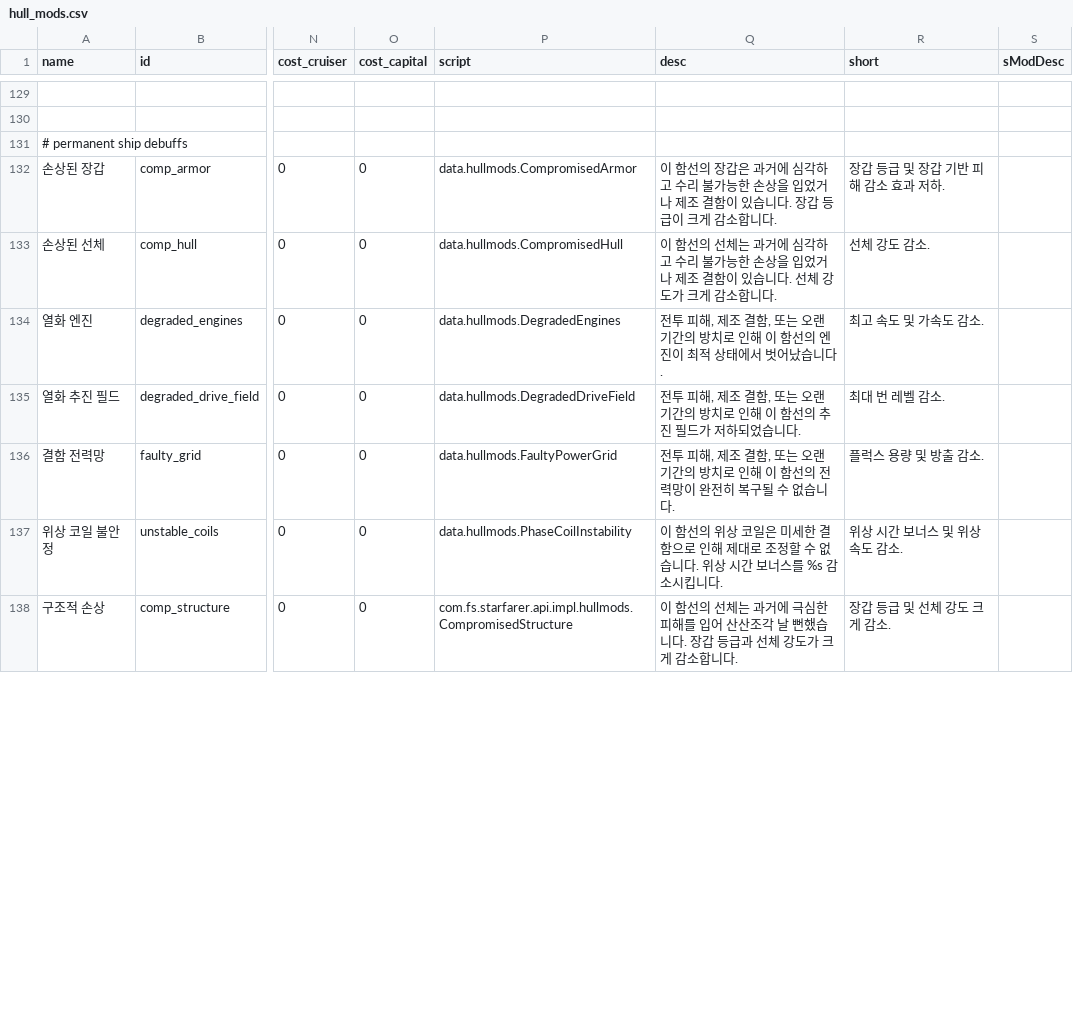
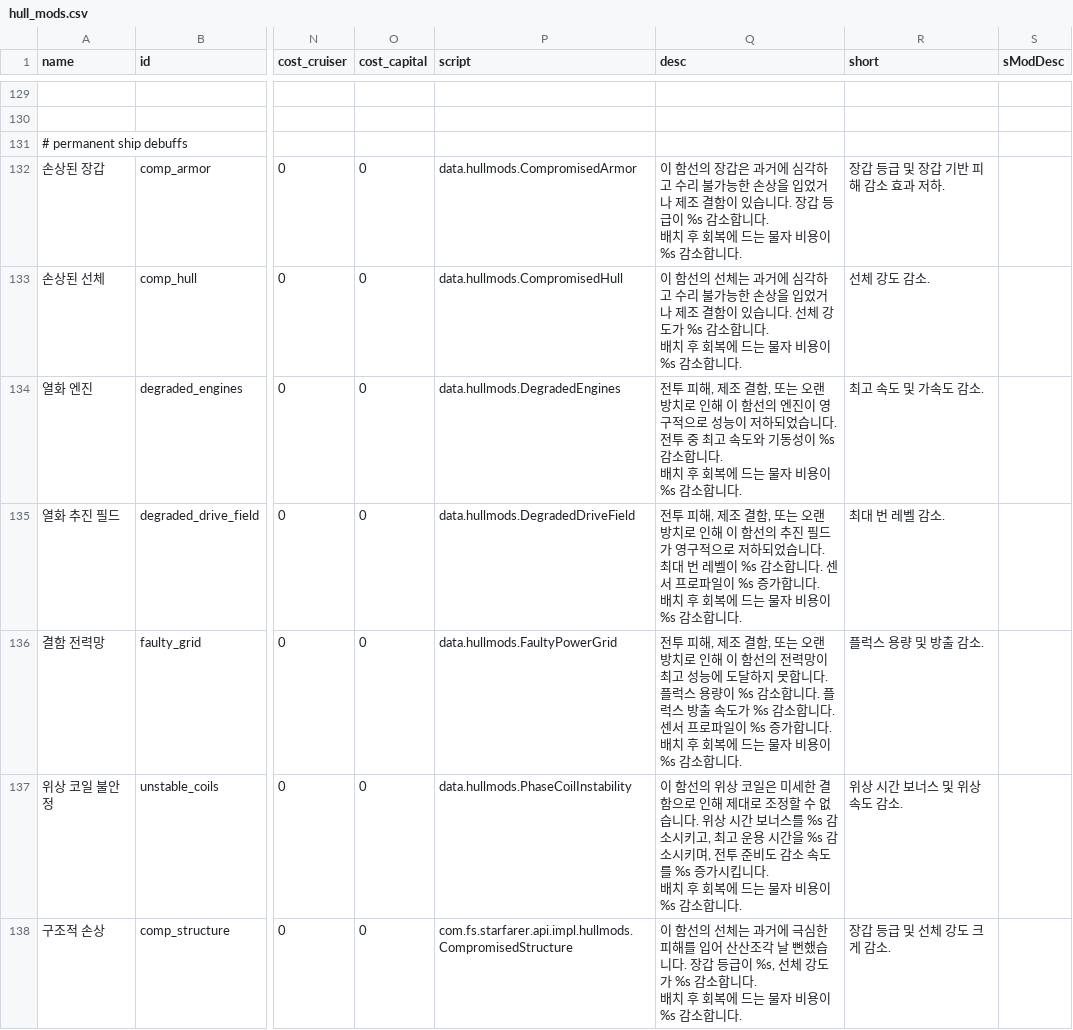
Before and after one commit to Sonnet-Songbird/starsector-kr-temp-patcher, a CSV file: patches/starsectorkorean/data/hullmods/hull_mods.csv, drawn as a sheet; only a part is shown, gaps mark what is left out; ↵ is a line break in a cell; the diff covers the shown part only; the diff names each change by its address in the sheet, - before the commit and + after, or states it on an @@ line.

Commit message:
fix(translation): 스킬/헐모드 오역·내용 누락 수정 (스킬 12개, 헐모드 29개)
스킬 (12개):
- helmsmanship: 문장 구조 역전 오역 수정, 분위기 살리기
- best_of_the_best: 호격(呼格) 오해 → 아르테미시아가 목적어로 잘못 해석됨
- ballistic_mastery/weapon_drills: 노래 구호 형식 자연스럽게 개선
- coordinated_maneuvers: "burning hard"=전속 접근, "Contact in six"=6시 방향 접촉
- crew_training/derelict_contingent: 직역투 개선, 구어체 유지
- planetary_operations: "carry on about"=타령이다 오역
- wolfpack_tactics/phase_corps: 누락 문장 복원 및 어색함 개선
- reliability_engineering: "by rads"(방사선) 누락
- tactical_drills: 군사 명령 어투로 수정, 줄바꿈 복원

헐모드 (29개):
- D-모드 12종: "Supply cost to recover from deployment reduced by %s" 단락 전부 누락
- comp_*/degraded_*/faulty_*/fragile_*/glitched_*/damaged_*/defective_*: %s 수치 복원
- design_compromises: 4개 단락 중 1개만 번역됐던 것 전체 복원
- eccm: 3번째 단락에 타 헐모드(ecm) 내용 혼입 → 올바른 내용으로 교체
- malfunctioning_comms: "fighter engagement range" 오역
- escort_package: 2번째 단락 의미 완전히 달랐음
- neural_interface/neural_integrator: 누락 단락 복원
- phase_anchor: 긴급 잠수 상세 조건 복원
- safetyoverrides: 제한 조건(민간/전함 설치 불가) 포함 전체 재번역
- ablative_armor/advancedcore/supercomputer/vast_hangar: 누락 내용 복원

```diff
--- a/patches/starsectorkorean/data/hullmods/hull_mods.csv
+++ b/patches/starsectorkorean/data/hullmods/hull_mods.csv
-Q132 (desc): …등급이 크게 감소합니…
+Q132 (desc): …등급이 %s 감소합니다. ↵ 배치 후 회복에 드는 물자 비용이 %s 감소합니…
-Q133 (desc): …강도가 크게 감소합니…
+Q133 (desc): …강도가 %s 감소합니다. ↵ 배치 후 회복에 드는 물자 비용이 %s 감소합니…
-Q134 (desc): …오랜 기간의 방치로 인해 이 함선의 엔진이 최적 상태에서 벗어났습니다.
+Q134 (desc): …오랜 방치로 인해 이 함선의 엔진이 영구적으로 성능이 저하되었습니다. ↵ 전투 중 최고 속도와 기동성이 %s 감소합니다. ↵ 배치 후 회복에 드는 물자 비용이 %s 감소합니다.
-Q135 (desc): …오랜 기간의 방치로 인해 이 함선의 추진 필드가 저하되었습니다.
+Q135 (desc): …오랜 방치로 인해 이 함선의 추진 필드가 영구적으로 저하되었습니다. ↵ 최대 번 레벨이 %s 감소합니다. 센서 프로파일이 %s 증가합니다. ↵ 배치 후 회복에 드는 물자 비용이 %s 감소합니다.
-Q136 (desc): …오랜 기간의 방치로 인해 이 함선의 전력망이 완전히 복구될 수 없습니다.
+Q136 (desc): …오랜 방치로 인해 이 함선의 전력망이 최고 성능에 도달하지 못합니다. ↵ 플럭스 용량이 %s 감소합니다. 플럭스 방출 속도가 %s 감소합니다. 센서 프로파일이 %s 증가합니다. ↵ 배치 후 회복에 드는 물자 비용이 %s 감소합니다.
-Q137 (desc): …%s 감소시킵니다.
+Q137 (desc): …%s 감소시키고, 최고 운용 시간을 %s 감소시키며, 전투 준비도 감소 속도를 %s 증가시킵니다. ↵ 배치 후 회복에 드는 물자 비용이 %s 감소합니다.
-Q138 (desc): …갑 등급과 선체 강도가 크게 감소합니…
+Q138 (desc): …갑 등급이 %s, 선체 강도가 %s 감소합니다. ↵ 배치 후 회복에 드는 물자 비용이 %s 감소합니…
```
Also changed, not shown: 22 edited cells elsewhere in this file, patches/starsectorkorean/data/characters/skills/skill_data.csv.
